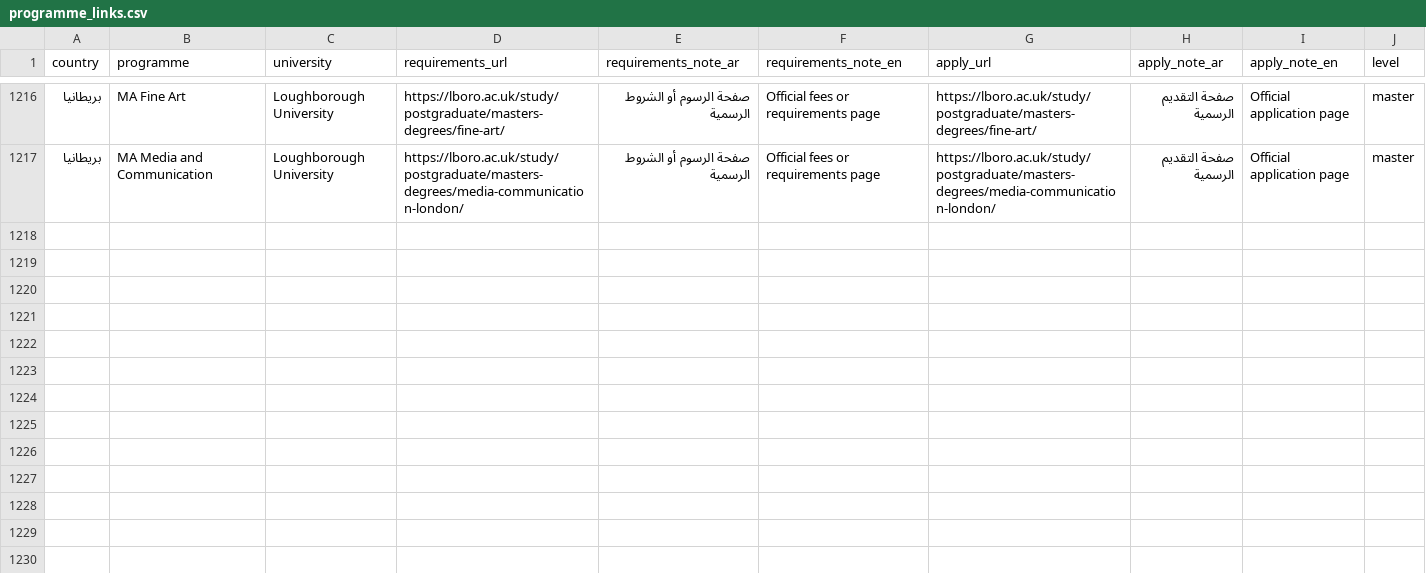
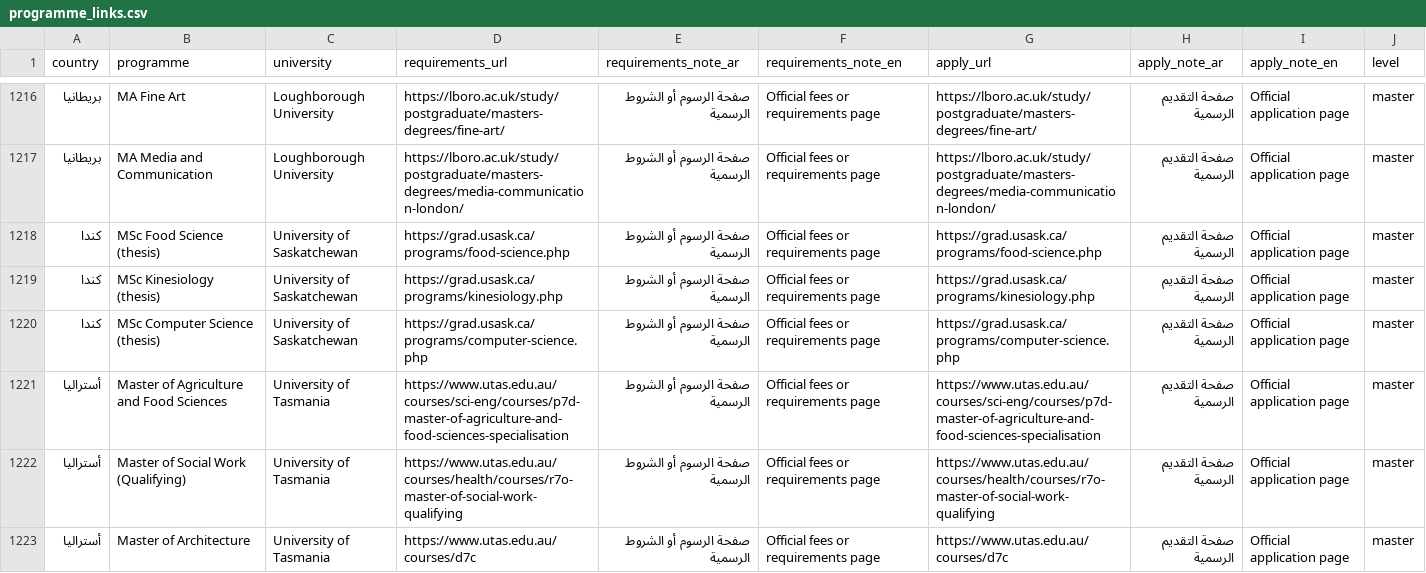
Before and after one commit to timelmallah-cpu/mynewgate, a CSV file: data/programme_links.csv, drawn as a sheet; only a part is shown, gaps mark what is left out; the diff covers the shown part only; the diff names each change by its address in the sheet, - before the commit and + after, or states it on an @@ line.

```diff
--- a/data/programme_links.csv
+++ b/data/programme_links.csv
+row 1218: كندا | MSc Food Science (thesis) | University of Saskatchewan | https://grad.usask.ca/programs/food-science.php | صفحة الرسوم أو الشروط الرسمية | Official fees or requirements page | https://grad.usask.ca/programs/food-science.php | صفحة التقديم الرسمية | Official application page | master
+row 1219: كندا | MSc Kinesiology (thesis) | University of Saskatchewan | https://grad.usask.ca/programs/kinesiology.php | صفحة الرسوم أو الشروط الرسمية | Official fees or requirements page | https://grad.usask.ca/programs/kinesiology.php | صفحة التقديم الرسمية | Official application page | master
+row 1220: كندا | MSc Computer Science (thesis) | University of Saskatchewan | https://grad.usask.ca/programs/computer-science.php | صفحة الرسوم أو الشروط الرسمية | Official fees or requirements page | https://grad.usask.ca/programs/computer-science.php | صفحة التقديم الرسمية | Official application page | master
+row 1221: أستراليا | Master of Agriculture and Food Sciences | University of Tasmania | https://www.utas.edu.au/courses/sci-eng/courses/p7d-master-of-agriculture-and-food-sciences-specialisation | صفحة الرسوم أو الشروط الرسمية | Official fees or requirements page | https://www.utas.edu.au/courses/sci-eng/courses/p7d-master-of-agriculture-and-food-sciences-specialisation | صفحة التقديم الرسمية | Official application page | master
+row 1222: أستراليا | Master of Social Work (Qualifying) | University of Tasmania | https://www.utas.edu.au/courses/health/courses/r7o-master-of-social-work-qualifying | صفحة الرسوم أو الشروط الرسمية | Official fees or requirements page | https://www.utas.edu.au/courses/health/courses/r7o-master-of-social-work-qualifying | صفحة التقديم الرسمية | Official application page | master
+row 1223: أستراليا | Master of Architecture | University of Tasmania | https://www.utas.edu.au/courses/d7c | صفحة الرسوم أو الشروط الرسمية | Official fees or requirements page | https://www.utas.edu.au/courses/d7c | صفحة التقديم الرسمية | Official application page | master
```
Also changed, not shown: 6 added rows elsewhere in this file, data/programmes/australia.csv, data/programmes/canada.csv, 14 other files.
